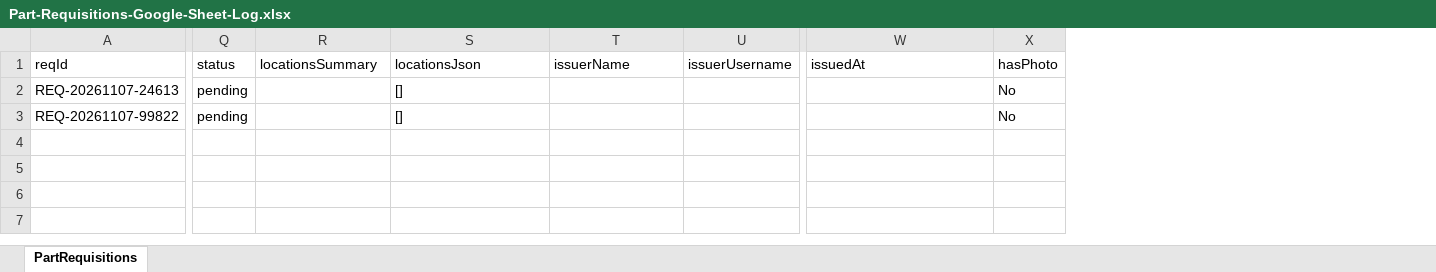
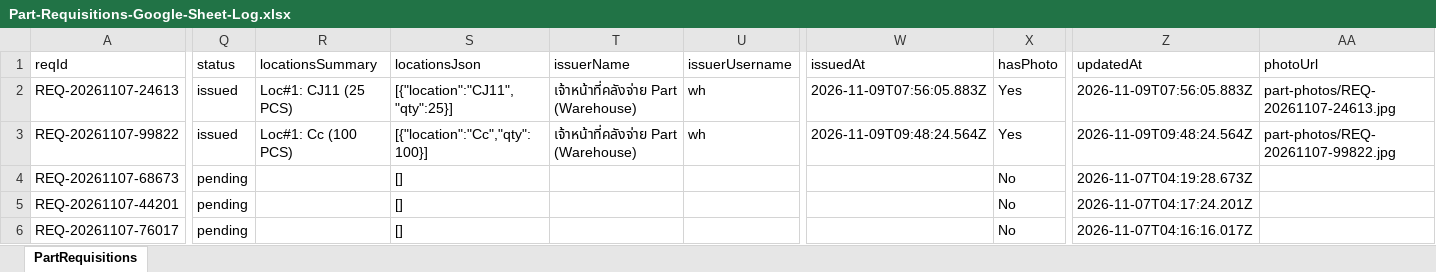
Before and after one commit to somrudeebanthao09/OnHand-Inventory-Planner, an Excel workbook: Part-Requisitions-Google-Sheet-Log.xlsx, sheet PartRequisitions, drawn as a sheet; only a part is shown, gaps mark what is left out; values as stored, in another font and other column widths than the file's, no borders; rows hold the shown columns only; the diff covers the shown part only; the diff names each change by its address in the sheet, - before the commit and + after, or states it on an @@ line.

Commit message:
Fix PartRequisitions Google Sheet sync, real-time cross-device notifications, Admin delete confirmation, and exclude Sealed Inventory Warehouse

```diff
--- a/Part-Requisitions-Google-Sheet-Log.xlsx (sheet PartRequisitions)
+++ b/Part-Requisitions-Google-Sheet-Log.xlsx (sheet PartRequisitions)
+column Z (updatedAt), rows 2-3: 2026-11-09T07:56:05.883Z | 2026-11-09T09:48:24.564Z
+column AA (photoUrl), rows 2-3: part-photos/REQ-20261107-24613.jpg | part-photos/REQ-20261107-99822.jpg
-Q2:Q3 (status): pending
+Q2:Q3 (status): issued
-R2 (locationsSummary): (empty)
+R2 (locationsSummary): Loc#1: CJ11 (25 PCS)
-S2 (locationsJson): []
+S2 (locationsJson): [{"location":"CJ11","qty":25}]
-T2:T3 (issuerName): (empty)
+T2:T3 (issuerName): เจ้าหน้าที่คลังจ่าย Part (Warehouse)
-U2:U3 (issuerUsername): (empty)
+U2:U3 (issuerUsername): wh
-W2 (issuedAt): (empty)
+W2 (issuedAt): 2026-11-09T07:56:05.883Z
-X2:X3 (hasPhoto): No
+X2:X3 (hasPhoto): Yes
-R3 (locationsSummary): (empty)
+R3 (locationsSummary): Loc#1: Cc (100 PCS)
-S3 (locationsJson): []
+S3 (locationsJson): [{"location":"Cc","qty":100}]
-W3 (issuedAt): (empty)
+W3 (issuedAt): 2026-11-09T09:48:24.564Z
+row 4: REQ-20261107-68673 | pending |  | [] |  |  |  | No | 2026-11-07T04:19:28.673Z
+row 5: REQ-20261107-44201 | pending |  | [] |  |  |  | No | 2026-11-07T04:17:24.201Z
+row 6: REQ-20261107-76017 | pending |  | [] |  |  |  | No | 2026-11-07T04:16:16.017Z
```
Also changed, not shown: 2 edited cells elsewhere in this sheet, 6 other files.
